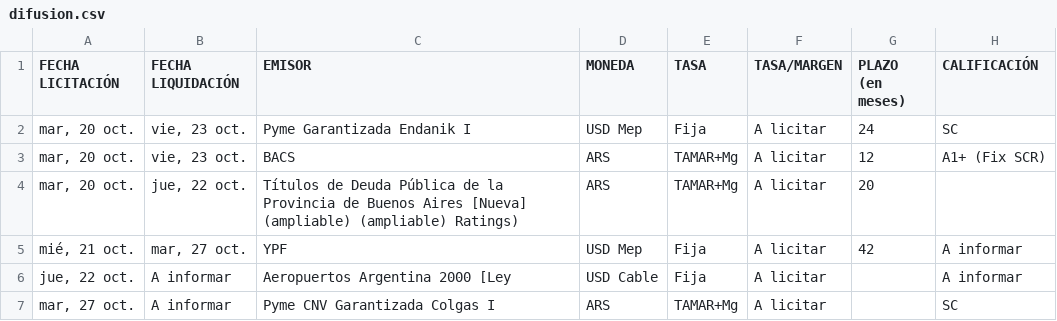
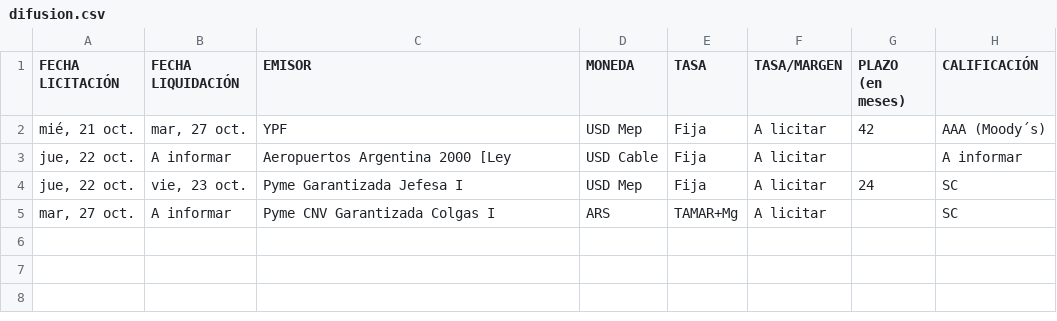
Before and after one commit to ramiellero/Caidas-de-deudas, a CSV file: StoneX/difusion.csv, drawn as a sheet.

```diff
--- a/StoneX/difusion.csv
+++ b/StoneX/difusion.csv
@@ -1,7 +1,5 @@
 FECHA LICITACIÓN;FECHA LIQUIDACIÓN;EMISOR;MONEDA;TASA;TASA/MARGEN;PLAZO (en meses);CALIFICACIÓN
-mar, 20 oct.;vie, 23 oct.;Pyme Garantizada Endanik I;USD Mep;Fija;A licitar;24;SC
-mar, 20 oct.;vie, 23 oct.;BACS;ARS;TAMAR+Mg;A licitar;12;A1+ (Fix SCR)
-mar, 20 oct.;jue, 22 oct.;Títulos de Deuda Pública de la Provincia de Buenos Aires [Nueva] (ampliable) (ampliable) Ratings);ARS;TAMAR+Mg;A licitar;20;
-mié, 21 oct.;mar, 27 oct.;YPF;USD Mep;Fija;A licitar;42;A informar
+mié, 21 oct.;mar, 27 oct.;YPF;USD Mep;Fija;A licitar;42;AAA (Moody´s)
 jue, 22 oct.;A informar;Aeropuertos Argentina 2000 [Ley;USD Cable;Fija;A licitar;;A informar
+jue, 22 oct.;vie, 23 oct.;Pyme Garantizada Jefesa I;USD Mep;Fija;A licitar;24;SC
 mar, 27 oct.;A informar;Pyme CNV Garantizada Colgas I;ARS;TAMAR+Mg;A licitar;;SC
```
Also changed, not shown: Deals/emisiones_obligaciones_negociables.csv, Deals/emisiones_on_bajo_impacto.csv, 4 other files.
